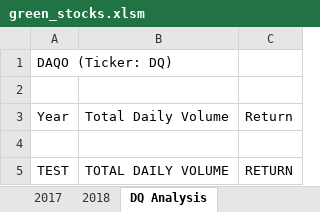
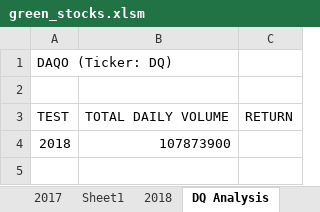
Before and after one commit to boyerjason700/Stock-Analysis, an Excel workbook: green_stocks.xlsm, sheet DQ Analysis, drawn as a sheet; values as stored, in another font and other column widths than the file's, no borders; removed rows and columns are numbered as before the commit, all else as after; the diff names each change by its address in the sheet, - before the commit and + after, or states it on an @@ line.

```diff
--- a/green_stocks.xlsm (sheet DQ Analysis)
+++ b/green_stocks.xlsm (sheet DQ Analysis)
+sheet tab: Sheet1
-row 3: Year | Total Daily Volume | Return
-row 4: (empty)
+row 4: 2018 | 107873900
```
